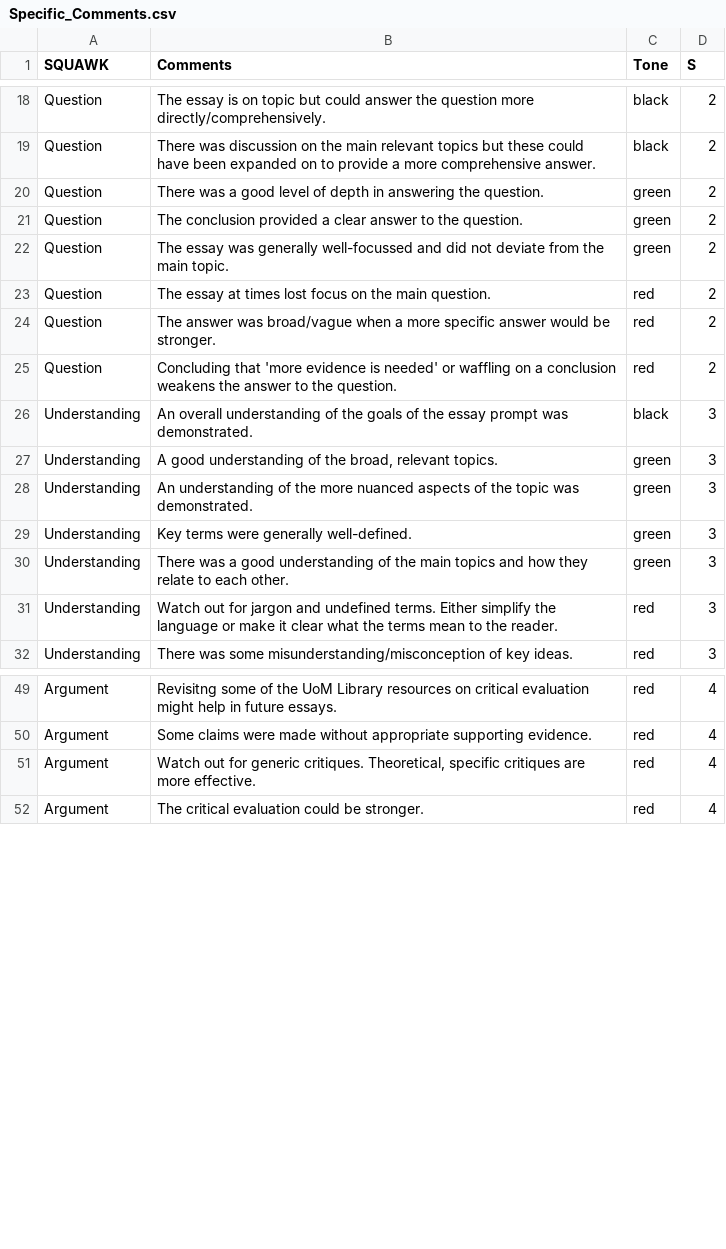
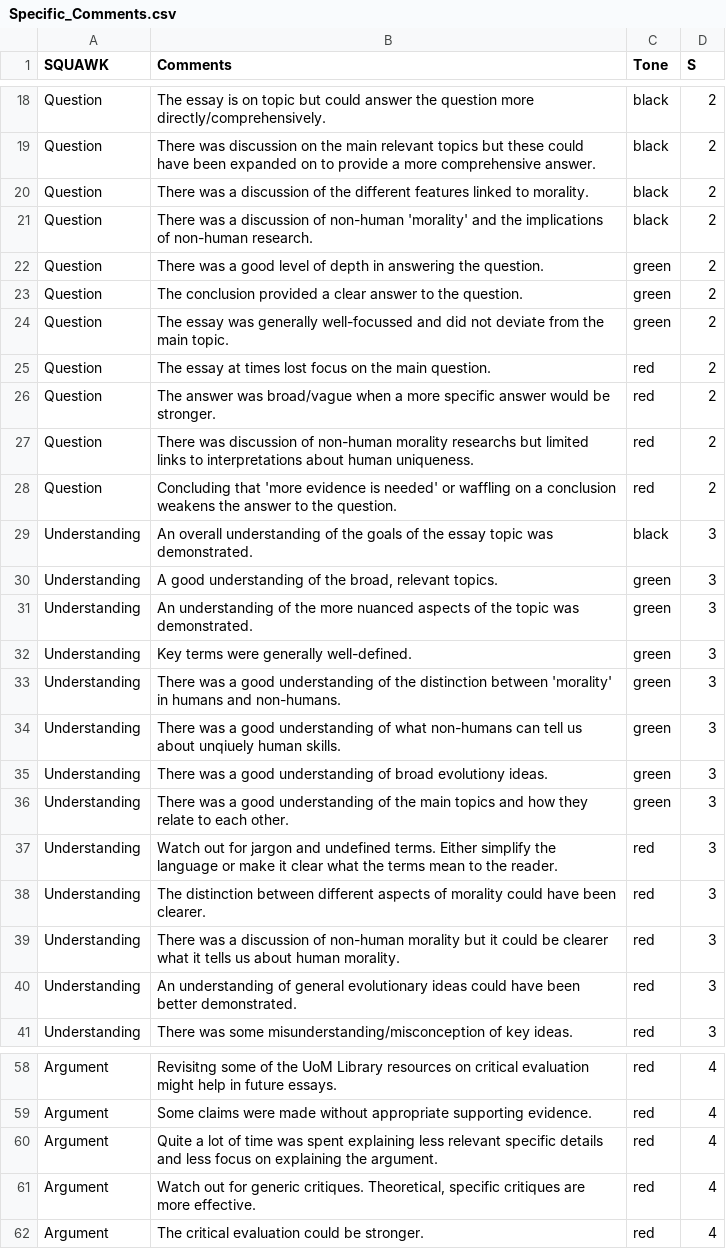
Before and after one commit to AlissaFerry/fws_speed_grading, a CSV file: Specific_Comments.csv, drawn as a sheet; only a part is shown, gaps mark what is left out; the diff covers the shown part only.

```diff
--- a/Specific_Comments.csv
+++ b/Specific_Comments.csv
@@ -19,2 +19,4 @@ Question,The essay is on topic but could answer the question more directly/compr
 Question,There was discussion on the main relevant topics but these could have been expanded on to provide a more comprehensive answer.,black,2
+Question,There was a discussion of the different features linked to morality.,black,2
+Question,There was a discussion of non-human 'morality' and the implications of non-human research.,black,2
 Question,There was a good level of depth in answering the question.,green,2
@@ -24,4 +26,5 @@ Question,The essay at times lost focus on the main question.,red,2
 Question,The answer was broad/vague when a more specific answer would be stronger. ,red,2
+Question,There was discussion of non-human morality researchs but limited links to interpretations about human uniqueness.,red,2
 Question,Concluding that 'more evidence is needed' or waffling on a conclusion weakens the answer to the question.,red,2
-Understanding,An overall understanding of the goals of the essay prompt was demonstrated.,black,3
+Understanding,An overall understanding of the goals of the essay topic was demonstrated.,black,3
 Understanding,"A  good understanding of the broad, relevant topics.",green,3
@@ -29,4 +32,10 @@ Understanding,An understanding of the more nuanced aspects of the topic was demo
 Understanding,Key terms were generally well-defined.,green,3
+Understanding,There was a good understanding of the distinction between 'morality' in humans and non-humans.,green,3
+Understanding,There was a good understanding of what non-humans can tell us about unqiuely human skills.,green,3
+Understanding,There was a good understanding of broad evolutiony ideas.,green,3
 Understanding,There was a good understanding of the main topics and how they relate to each other.,green,3
 Understanding,Watch out for jargon and undefined terms. Either simplify the language or make it clear what the terms mean to the reader. ,red,3
+Understanding,The distinction between different aspects of morality could have been clearer.,red,3
+Understanding,There was a discussion of non-human morality  but it could be clearer what it tells us about human morality.,red,3
+Understanding,An understanding of general evolutionary ideas could have been better demonstrated.,red,3
 Understanding,There was some misunderstanding/misconception of key ideas.,red,3
@@ -50,2 +59,3 @@ Argument,Revisitng some of the UoM Library resources on critical evaluation migh
 Argument,Some claims were made without appropriate supporting evidence.,red,4
+Argument,Quite a lot of time was spent explaining less relevant specific details and less focus on explaining the argument.,red,4
 Argument,"Watch out for generic critiques. Theoretical, specific critiques are more effective.",red,4
```
Also changed, not shown: 6 added rows and 1 removed row elsewhere in this file, updated_rubric.csv.
